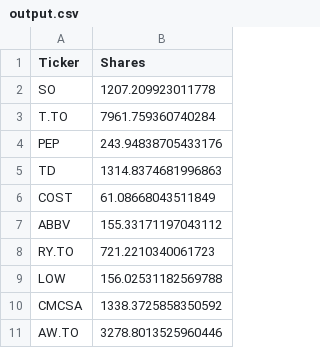
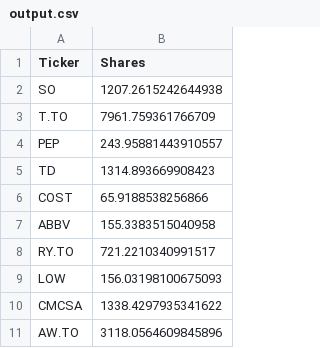
Before and after one commit to jayshah0403/CFM-Group-Project-Risk-Free, a CSV file: output.csv, drawn as a sheet.

Commit message:
Update output.csv

```diff
--- a/output.csv
+++ b/output.csv
@@ -1,11 +1,11 @@
 Ticker,Shares
-SO,1207.209923011778
-T.TO,7961.759360740284
-PEP,243.94838705433176
-TD,1314.8374681996863
-COST,61.08668043511849
-ABBV,155.33171197043112
-RY.TO,721.2210340061723
-LOW,156.02531182569788
-CMCSA,1338.3725858350592
-AW.TO,3278.8013525960446
+SO,1207.2615242644938
+T.TO,7961.759361766709
+PEP,243.95881443910557
+TD,1314.893669908423
+COST,65.9188538256866
+ABBV,155.3383515040958
+RY.TO,721.2210340991517
+LOW,156.03198100675093
+CMCSA,1338.4297935341622
+AW.TO,3118.0564609845896
```
